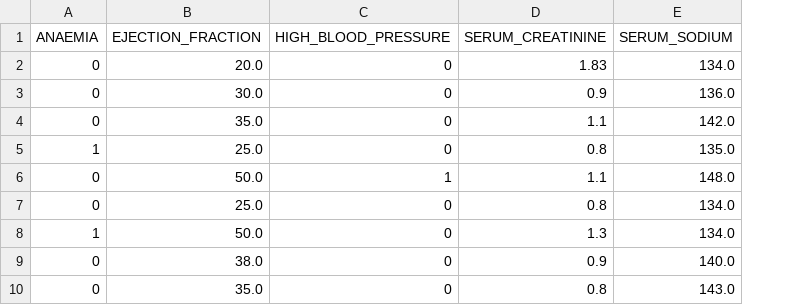
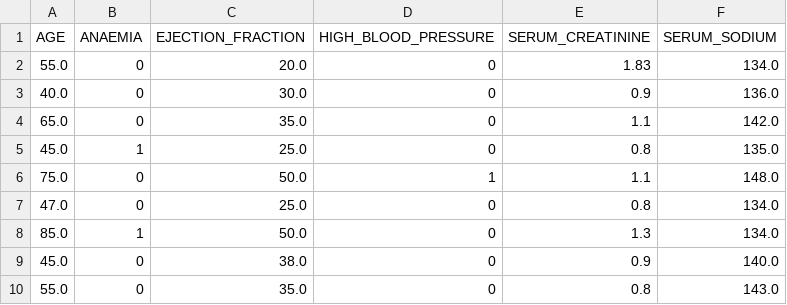
Before and after one commit to JohnPaulinePineda/Portfolio_Project_55, a CSV file: datasets/final/train/features/X_train.csv, drawn as a sheet; only a part is shown; the diff names each change by its address in the sheet, - before the commit and + after, or states it on an @@ line.

```diff
--- a/datasets/final/train/features/X_train.csv
+++ b/datasets/final/train/features/X_train.csv
+column A (AGE), rows 2-10: 55.0 | 40.0 | 65.0 | 45.0 | 75.0 | 47.0 | 85.0 | 45.0 | 55.0
```
Also changed, not shown: datasets/final/complete/heart_failure_final.csv, datasets/final/train/heart_failure_train.csv, 12 other files.
